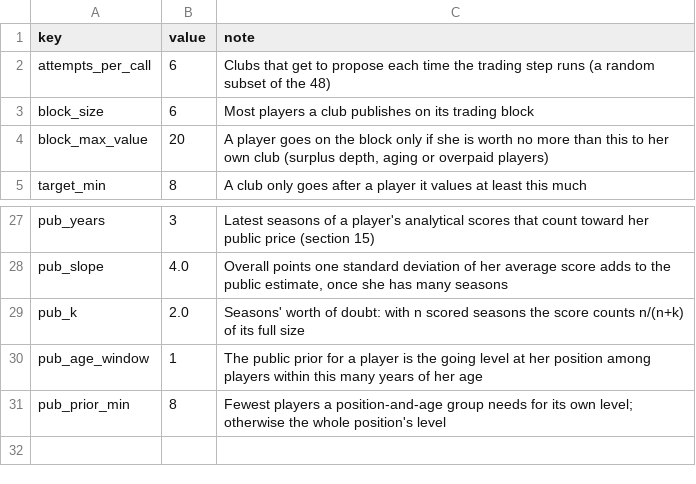
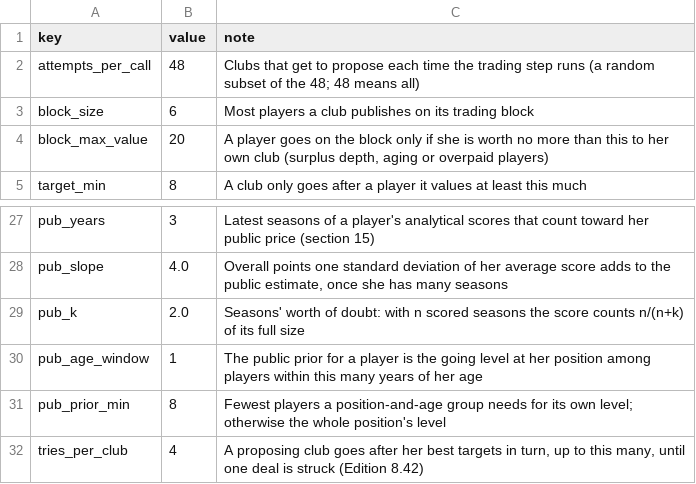
Before and after one commit to Vajilia/DFLv2, a CSV file: data/characters/TRADING.csv, drawn as a sheet; only a part is shown, gaps mark what is left out.

```diff
--- a/data/characters/TRADING.csv
+++ b/data/characters/TRADING.csv
@@ -1,3 +1,3 @@
 key,value,note
-attempts_per_call,6,"Clubs that get to propose each time the trading step runs (a random subset of the 48)"
+attempts_per_call,48,"Clubs that get to propose each time the trading step runs (a random subset of the 48; 48 means all)"
 block_size,6,"Most players a club publishes on its trading block"
@@ -31 +31,2 @@ pub_age_window,1,"The public prior for a player is the going level at her positi
 pub_prior_min,8,"Fewest players a position-and-age group needs for its own level; otherwise the whole position's level"
+tries_per_club,4,"A proposing club goes after her best targets in turn, up to this many, until one deal is struck (Edition 8.42)"
```
Also changed, not shown: 11 other files.
